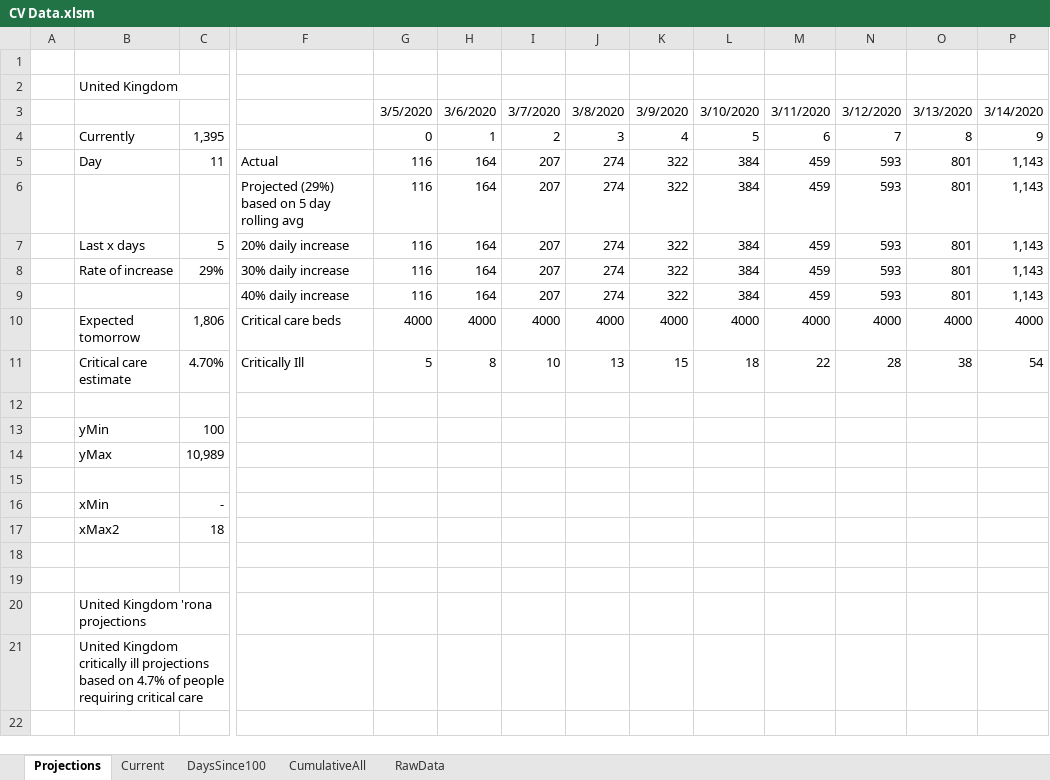
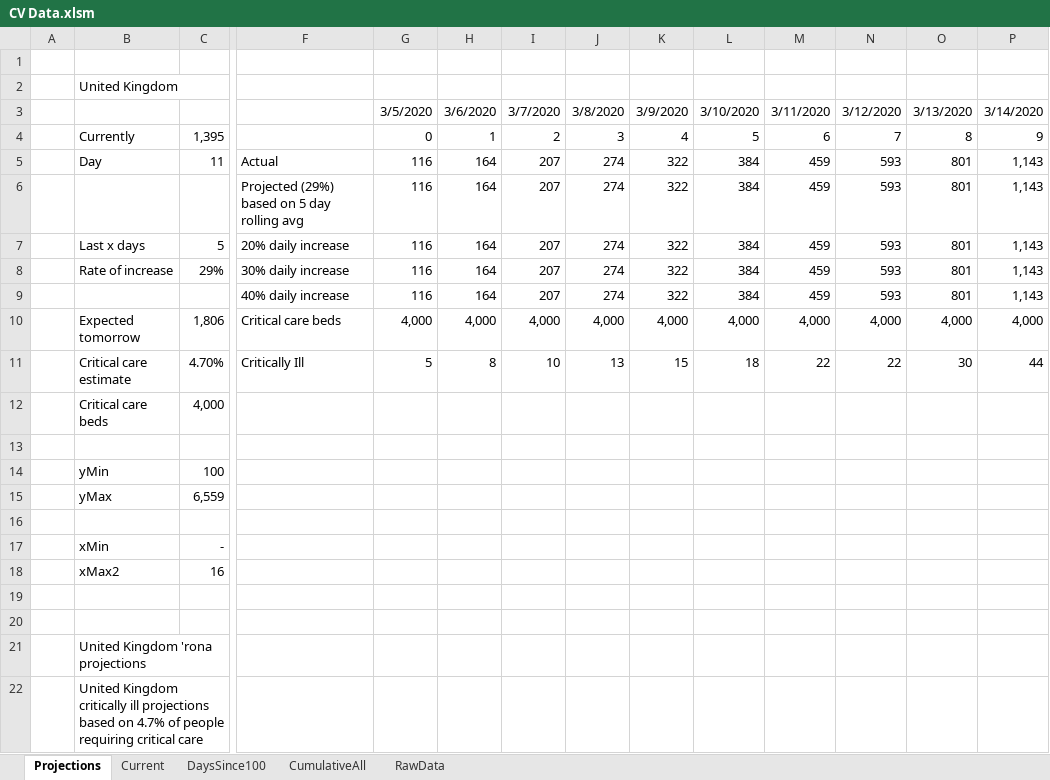
Before and after one commit to achie188/COVID-19, an Excel workbook: G_Analysis/CV Data.xlsm, sheet Projections, drawn as a sheet; only a part is shown, gaps mark what is left out; values as stored, in another font and other column widths than the file's, no borders; charts and pictures not drawn; removed rows and columns are numbered as before the commit, all else as after; rows hold the shown columns only; the diff names each change by its address in the sheet, - before the commit and + after, or states it on an @@ line.

```diff
--- a/G_Analysis/CV Data.xlsm (sheet Projections)
+++ b/G_Analysis/CV Data.xlsm (sheet Projections)
-row 10:  | Expected tomorrow | 1,806 | Critical care beds | 4000 | 4000 | 4000 | 4000 | 4000 | 4000 | 4000 | 4000 | 4000 | 4000
-row 11:  | Critical care estimate | 4.70% | Critically Ill | 5 | 8 | 10 | 13 | 15 | 18 | 22 | 28 | 38 | 54
+row 10:  | Expected tomorrow | 1,806 | Critical care beds | 4,000 | 4,000 | 4,000 | 4,000 | 4,000 | 4,000 | 4,000 | 4,000 | 4,000 | 4,000
+row 11:  | Critical care estimate | 4.70% | Critically Ill | 5 | 8 | 10 | 13 | 15 | 18 | 22 | 22 | 30 | 44
+row 12:  | Critical care beds | 4,000
-C15: 10,989
+C15: 6,559
-C18: 18
+C18: 16
```
Also changed, not shown: sheet DaysSince100, sheet Current, formulas that keep their value, charts or pictures.
